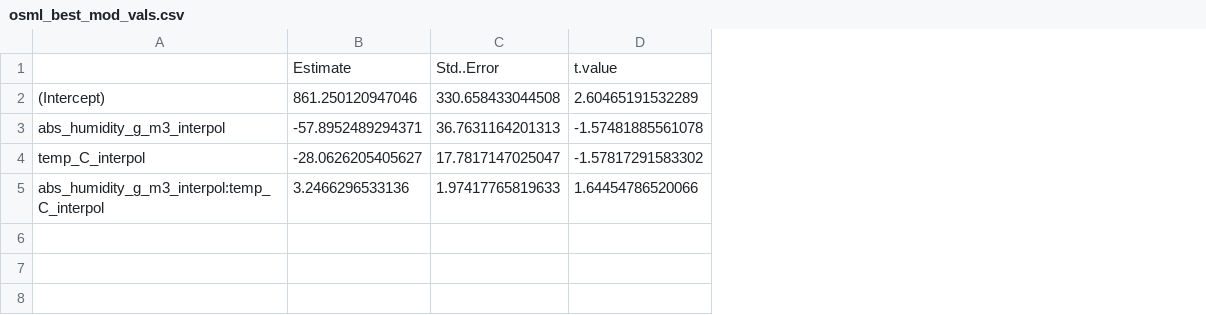
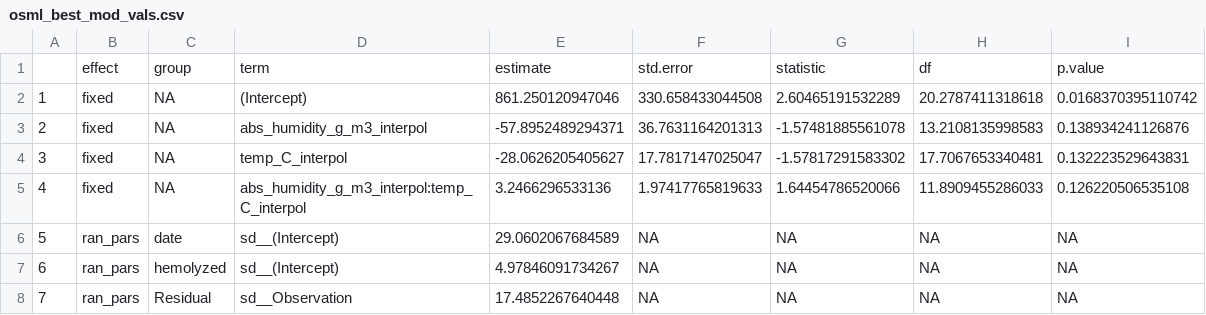
Before and after one commit to science-with-sav/Sceloporus_CEWL_body_regions_plasticity, a CSV file: best models/osml_best_mod_vals.csv, drawn as a sheet; removed rows and columns are numbered as before the commit, all else as after; the diff names each change by its address in the sheet, - before the commit and + after, or states it on an @@ line.

```diff
--- a/best models/osml_best_mod_vals.csv
+++ b/best models/osml_best_mod_vals.csv
+column A, rows 2-5: 1 | 2 | 3 | 4
+column B, rows 2-5: all fixed
+column C, rows 2-5: all NA
+column H, rows 2-5: 20.2787411318618 | 13.2108135998583 | 17.7067653340481 | 11.8909455286033
+column I, rows 2-5: 0.0168370395110742 | 0.138934241126876 | 0.132223529643831 | 0.126220506535108
-row 1:  | Estimate | Std..Error | t.value
+row 1:  | effect | group | term | estimate | std.error | statistic | df | p.value
+row 6: 5 | ran_pars | date | sd__(Intercept) | 29.0602067684589 | NA | NA | NA | NA
+row 7: 6 | ran_pars | hemolyzed | sd__(Intercept) | 4.97846091734267 | NA | NA | NA | NA
+row 8: 7 | ran_pars | Residual | sd__Observation | 17.4852267640448 | NA | NA | NA | NA
```
Also changed, not shown: best models/CEWL_best_mod_t_vals.csv, best models/exp_effects_CEWL.csv, 27 other files.
